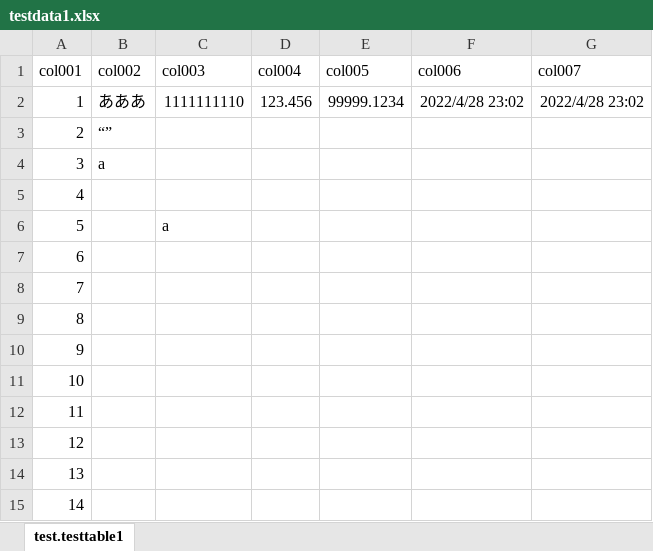
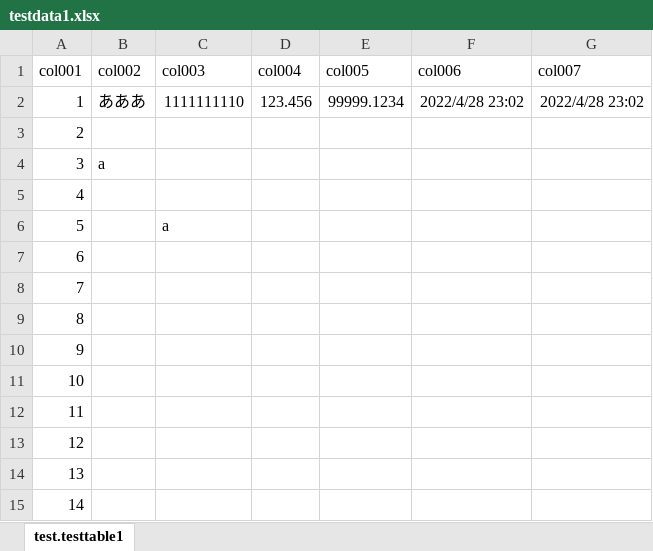
Before and after one commit to jparound30/dbfixturejs, an Excel workbook: examples/testdata1.xlsx, sheet test.testtable1, drawn as a sheet; values as stored, in another font and other column widths than the file's, no borders; the diff names each change by its address in the sheet, - before the commit and + after, or states it on an @@ line.

```diff
--- a/examples/testdata1.xlsx (sheet test.testtable1)
+++ b/examples/testdata1.xlsx (sheet test.testtable1)
-B3 (col002): “”
+B3 (col002): (empty)
```
Also changed, not shown: 1 other file.
